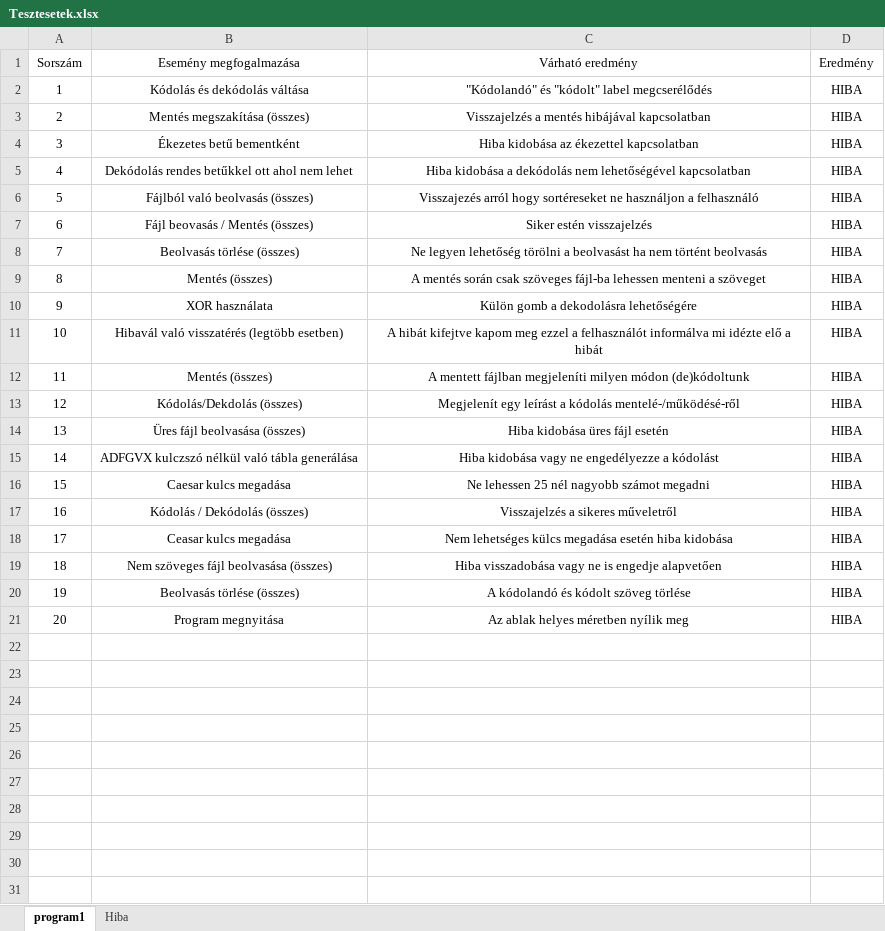
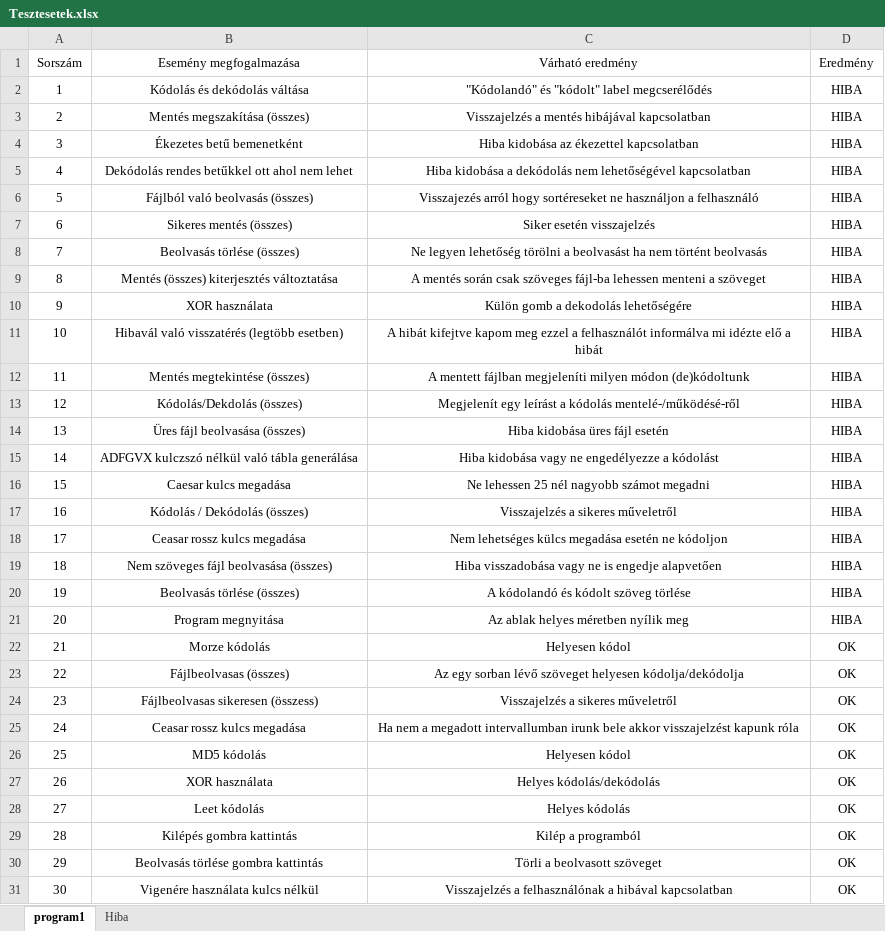
Before and after one commit to SzebelediZoltan/Iskola, an Excel workbook: DANIEL/Teszt/Program1/Tesztesetek.xlsx, sheet program1, drawn as a sheet; values as stored, in another font and other column widths than the file's, no borders; the diff names each change by its address in the sheet, - before the commit and + after, or states it on an @@ line.

Commit message:
furcsi

```diff
--- a/DANIEL/Teszt/Program1/Tesztesetek.xlsx (sheet program1)
+++ b/DANIEL/Teszt/Program1/Tesztesetek.xlsx (sheet program1)
-B4 (Esemény megfogalmazása): Ékezetes betű bementként
+B4 (Esemény megfogalmazása): Ékezetes betű bemenetként
-B7 (Esemény megfogalmazása): Fájl beovasás / Mentés (összes)
+B7 (Esemény megfogalmazása): Sikeres mentés (összes)
-C7 (Várható eredmény): Siker estén visszajelzés
+C7 (Várható eredmény): Siker esetén visszajelzés
-B9 (Esemény megfogalmazása): Mentés (összes)
+B9 (Esemény megfogalmazása): Mentés (összes) kiterjesztés változtatása
-C10 (Várható eredmény): Külön gomb a dekodolásra lehetőségére
+C10 (Várható eredmény): Külön gomb a dekodolás lehetőségére
-B12 (Esemény megfogalmazása): Mentés (összes)
+B12 (Esemény megfogalmazása): Mentés megtekintése (összes)
-B18 (Esemény megfogalmazása): Ceasar kulcs megadása
+B18 (Esemény megfogalmazása): Ceasar rossz kulcs megadása
-C18 (Várható eredmény): …megadása esetén hiba kidobása
+C18 (Várható eredmény): …megadása esetén ne kódoljon
+row 22: 21 | Morze kódolás | Helyesen kódol | OK
+row 23: 22 | Fájlbeolvasas (összes) | Az egy sorban lévő szöveget helyesen kódolja/dekódolja | OK
+row 24: 23 | Fájlbeolvasas sikeresen (összess) | Visszajelzés a sikeres műveletről | OK
+row 25: 24 | Ceasar rossz kulcs megadása | Ha nem a megadott intervallumban irunk bele akkor visszajelzést kapunk róla | OK
+row 26: 25 | MD5 kódolás | Helyesen kódol | OK
+row 27: 26 | XOR használata | Helyes kódolás/dekódolás | OK
+row 28: 27 | Leet kódolás | Helyes kódolás | OK
+row 29: 28 | Kilépés gombra kattintás | Kilép a programból | OK
+row 30: 29 | Beolvasás törlése gombra kattintás | Törli a beolvasott szöveget | OK
+row 31: 30 | Vigenére használata kulcs nélkül | Visszajelzés a felhasználónak a hibával kapcsolatban | OK
```
Also changed, not shown: sheet Hiba.
